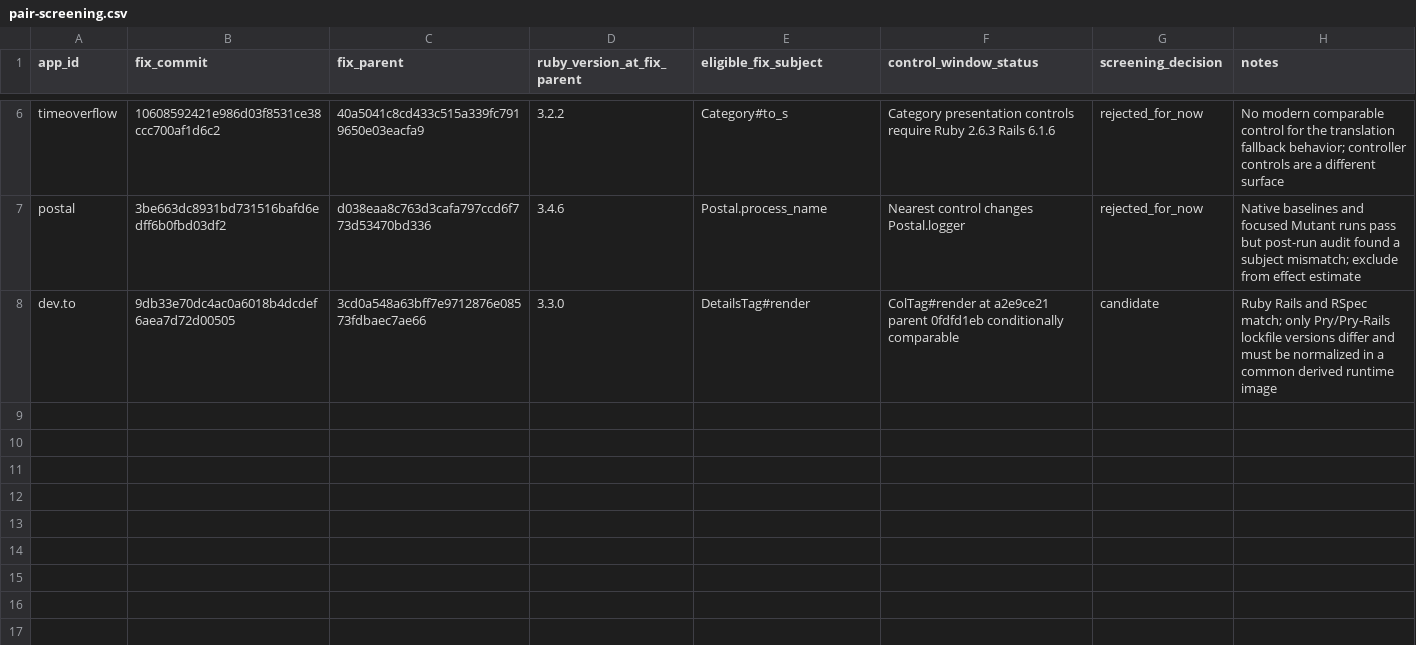
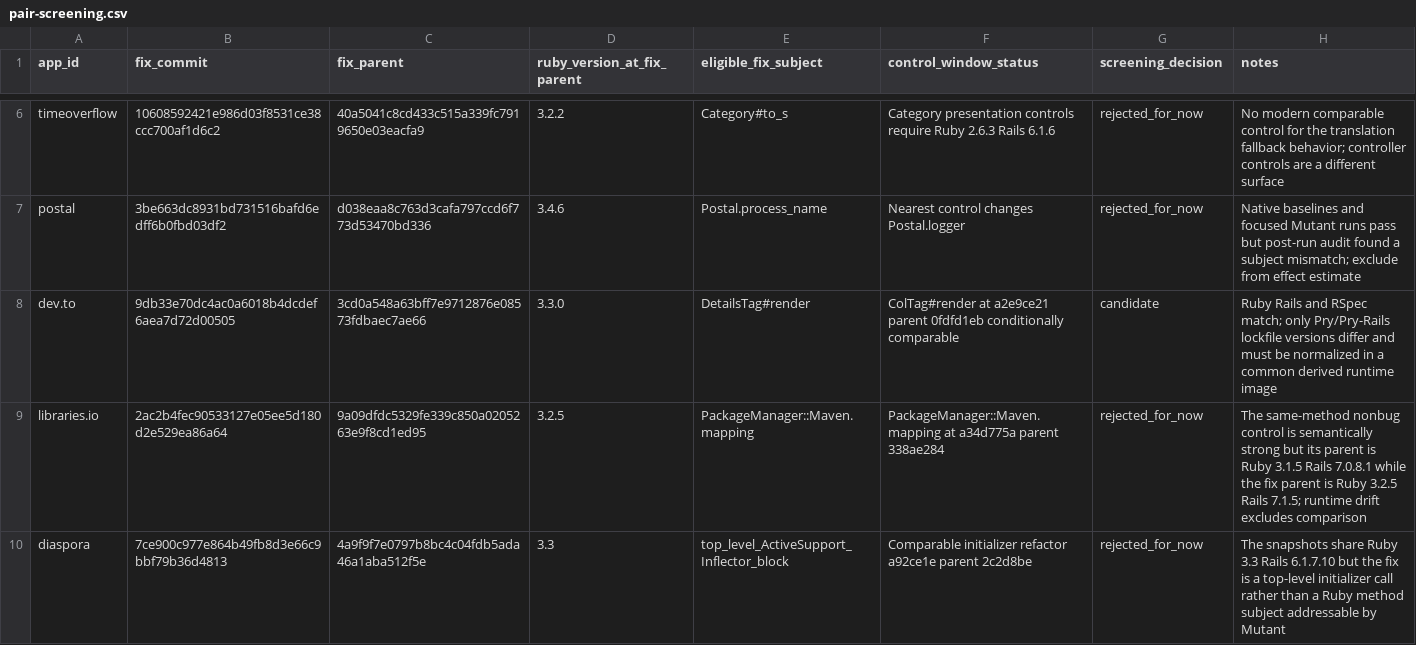
Before and after one commit to nazamoresco/mutation-testing-ruby, a CSV file: research/pair-screening.csv, drawn as a sheet; only a part is shown, gaps mark what is left out.

Commit message:
research: screen additional historical controls

```diff
--- a/research/pair-screening.csv
+++ b/research/pair-screening.csv
@@ -8 +8,3 @@ postal,3be663dc8931bd731516bafd6edff6b0fbd03df2,d038eaa8c763d3cafa797ccd6f773d53
 dev.to,9db33e70dc4ac0a6018b4dcdef6aea7d72d00505,3cd0a548a63bff7e9712876e08573fdbaec7ae66,3.3.0,DetailsTag#render,ColTag#render at a2e9ce21 parent 0fdfd1eb conditionally comparable,candidate,Ruby Rails and RSpec match; only Pry/Pry-Rails lockfile versions differ and must be normalized in a common derived runtime image
+libraries.io,2ac2b4fec90533127e05ee5d180d2e529ea86a64,9a09dfdc5329fe339c850a0205263e9f8cd1ed95,3.2.5,PackageManager::Maven.mapping,PackageManager::Maven.mapping at a34d775a parent 338ae284,rejected_for_now,The same-method nonbug control is semantically strong but its parent is Ruby 3.1.5 Rails 7.0.8.1 while the fix parent is Ruby 3.2.5 Rails 7.1.5; runtime drift excludes comparison
+diaspora,7ce900c977e864b49fb8d3e66c9bbf79b36d4813,4a9f9f7e0797b8bc4c04fdb5ada46a1aba512f5e,3.3,top_level_ActiveSupport_Inflector_block,Comparable initializer refactor a92ce1e parent 2c2d8be,rejected_for_now,The snapshots share Ruby 3.3 Rails 6.1.7.10 but the fix is a top-level initializer call rather than a Ruby method subject addressable by Mutant
```
Also changed, not shown: 2 other files.
